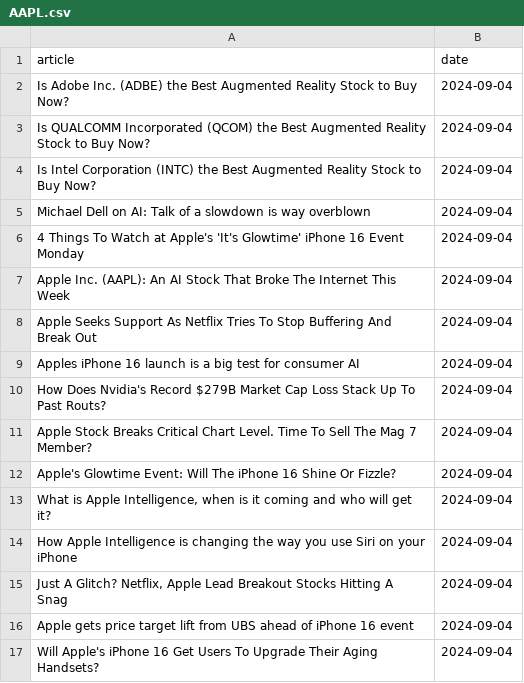
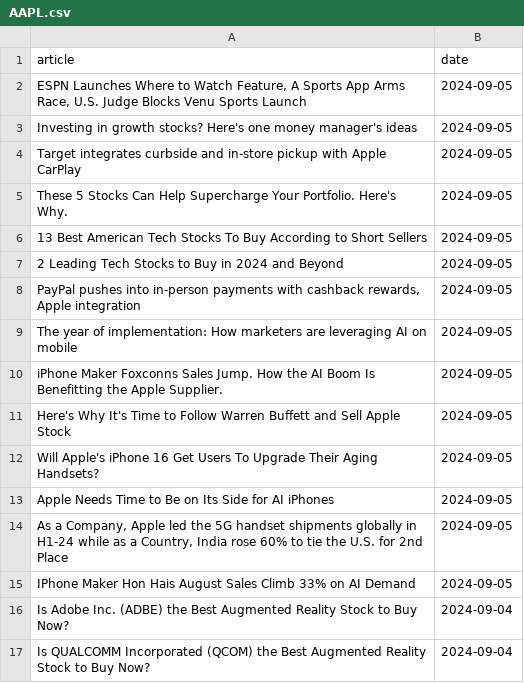
Before and after one commit to IgorUrbanowicz01/Stock-Trading-Setiment-Analysis, a CSV file: data/AAPL.csv, drawn as a sheet; only a part is shown; the shorter side is filled out with more unchanged rows.

```diff
--- a/data/AAPL.csv
+++ b/data/AAPL.csv
@@ -1,2 +1,16 @@
 article,date
+"ESPN Launches  Where to Watch  Feature, A Sports App Arms Race, U.S. Judge Blocks Venu Sports Launch",2024-09-05
+Investing in growth stocks? Here's one money manager's ideas,2024-09-05
+Target integrates curbside and in-store pickup with Apple CarPlay,2024-09-05
+These 5 Stocks Can Help Supercharge Your Portfolio. Here's Why.,2024-09-05
+13 Best American Tech Stocks To Buy According to Short Sellers,2024-09-05
+2 Leading Tech Stocks to Buy in 2024 and Beyond,2024-09-05
+"PayPal pushes into in-person payments with cashback rewards, Apple integration",2024-09-05
+The year of implementation: How marketers are leveraging AI on mobile,2024-09-05
+iPhone Maker Foxconns Sales Jump. How the AI Boom Is Benefitting the Apple Supplier.,2024-09-05
+Here's Why It's Time to Follow Warren Buffett and Sell Apple Stock,2024-09-05
+Will Apple's iPhone 16 Get Users To Upgrade Their Aging Handsets?,2024-09-05
+Apple Needs Time to Be on Its Side for AI iPhones,2024-09-05
+"As a Company, Apple led the 5G handset shipments globally in H1-24 while as a Country, India rose 60% to tie the U.S. for 2nd Place",2024-09-05
+IPhone Maker Hon Hais August Sales Climb 33% on AI Demand,2024-09-05
 Is Adobe Inc. (ADBE) the Best Augmented Reality Stock to Buy Now?,2024-09-04
```
Also changed, not shown: data/GOOG.csv, data/MSFT.csv, 3 other files.
